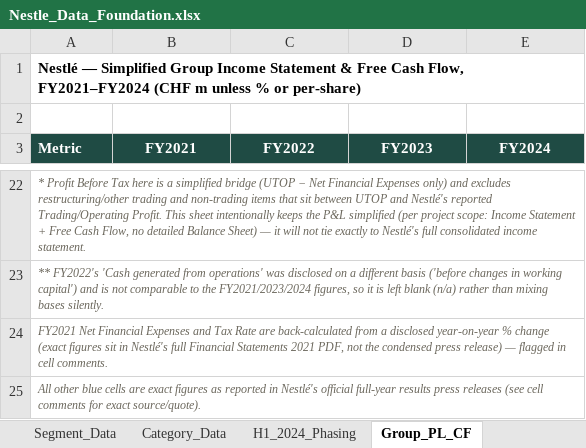
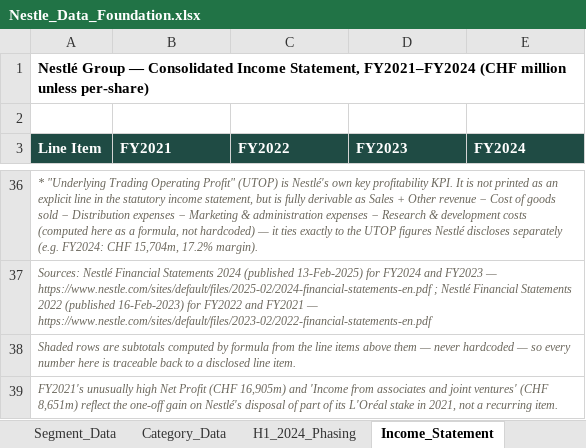
Before and after one commit to vinhdang111/nestle-fpa-analysis, an Excel workbook: excel_model/Nestle_Data_Foundation.xlsx, sheet Income_Statement, drawn as a sheet; only a part is shown, gaps mark what is left out; values as stored, in another font and other column widths than the file's, no borders; addresses are those after the commit; the diff covers the shown part only; the diff names each change by its address in the sheet, - before the commit and + after, or states it on an @@ line.

```diff
--- a/excel_model/Nestle_Data_Foundation.xlsx (sheet Income_Statement)
+++ b/excel_model/Nestle_Data_Foundation.xlsx (sheet Income_Statement)
-sheet tab: Group_PL_CF
+sheet tab: Income_Statement
-A1 (Line Item): Nestlé — Simplified Group Income Statement & Free Cash Flow, FY2021–FY2024 (CHF m unless % or per-share)
+A1 (Line Item): Nestlé Group — Consolidated Income Statement, FY2021–FY2024 (CHF million unless per-share)
-A3: Metric
+A3: Line Item
-B3:E3 alignment: center
+B3:E3 alignment: left
-A36 (Line Item): * Profit Before Tax here is a simplified bridge (UTOP − Net Financial Expenses only) and excludes restructuring/other trading and non-trading items that sit between UTOP and Nestlé's reported Trading/Operating Profit. This sheet intentionally keeps the P&L simplified (per project scope: Income Statement + Free Cash Flow, no detailed Balance Sheet) — it will not tie exactly to Nestlé's full consolidated income statement.
+A36 (Line Item): * "Underlying Trading Operating Profit" (UTOP) is Nestlé's own key profitability KPI. It is not printed as an explicit line in the statutory income statement, but is fully derivable as Sales + Other revenue − Cost of goods sold − Distribution expenses − Marketing & administration expenses − Research & development costs (computed here as a formula, not hardcoded) — it ties exactly to the UTOP figures Nestlé discloses separately (e.g. FY2024: CHF 15,704m, 17.2% margin).
-A37 (Line Item): ** FY2022's 'Cash generated from operations' was disclosed on a different basis ('before changes in working capital') and is not comparable to the FY2021/2023/2024 figures, so it is left blank (n/a) rather than mixing bases silently.
+A37 (Line Item): Sources: Nestlé Financial Statements 2024 (published 13-Feb-2025) for FY2024 and FY2023 — https://www.nestle.com/sites/default/files/2025-02/2024-financial-statements-en.pdf ; Nestlé Financial Statements 2022 (published 16-Feb-2023) for FY2022 and FY2021 — https://www.nestle.com/sites/default/files/2023-02/2022-financial-statements-en.pdf
-A38 (Line Item): FY2021 Net Financial Expenses and Tax Rate are back-calculated from a disclosed year-on-year % change (exact figures sit in Nestlé's full Financial Statements 2021 PDF, not the condensed press release) — flagged in cell comments.
+A38 (Line Item): Shaded rows are subtotals computed by formula from the line items above them — never hardcoded — so every number here is traceable back to a disclosed line item.
-A39 (Line Item): All other blue cells are exact figures as reported in Nestlé's official full-year results press releases (see cell comments for exact source/quote).
+A39 (Line Item): FY2021's unusually high Net Profit (CHF 16,905m) and 'Income from associates and joint ventures' (CHF 8,651m) reflect the one-off gain on Nestlé's disposal of part of its L'Oréal stake in 2021, not a recurring item.
```
Also changed, not shown: 26 added rows, 12 removed rows, 1 edited cell and cell formats elsewhere in this sheet, sheet README, other sheet tabs, formulas that keep their value.
